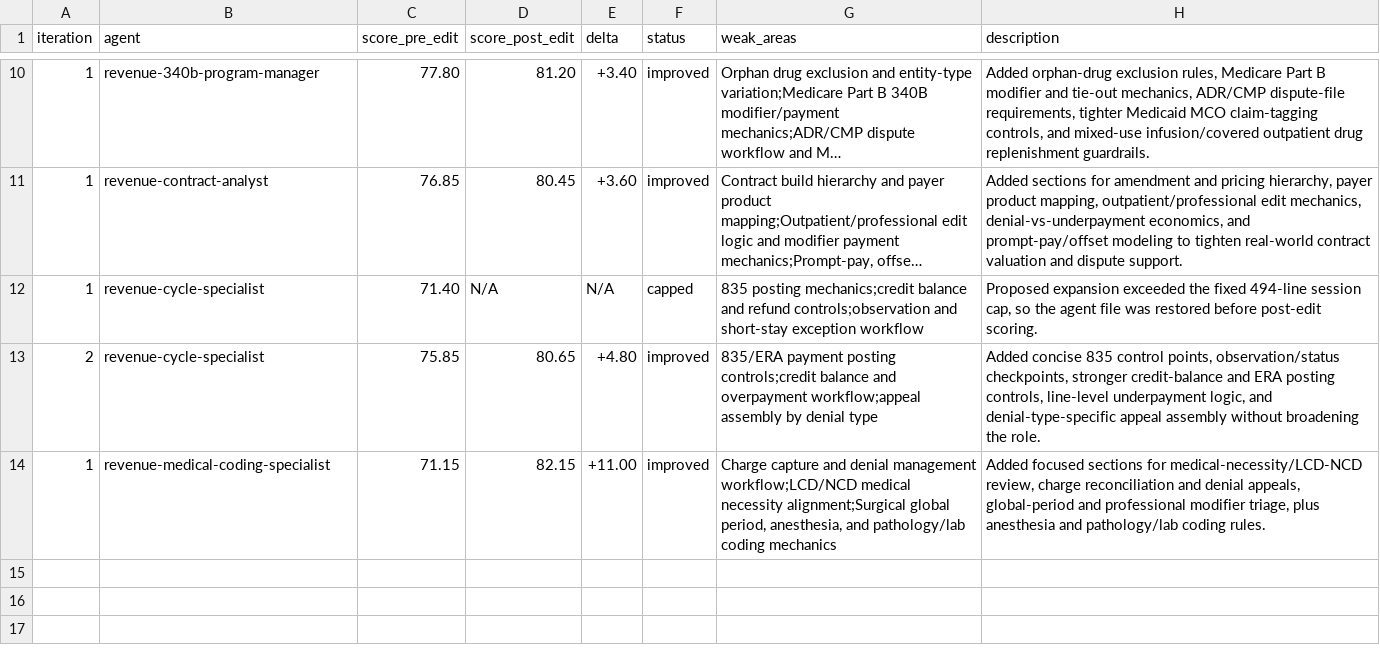
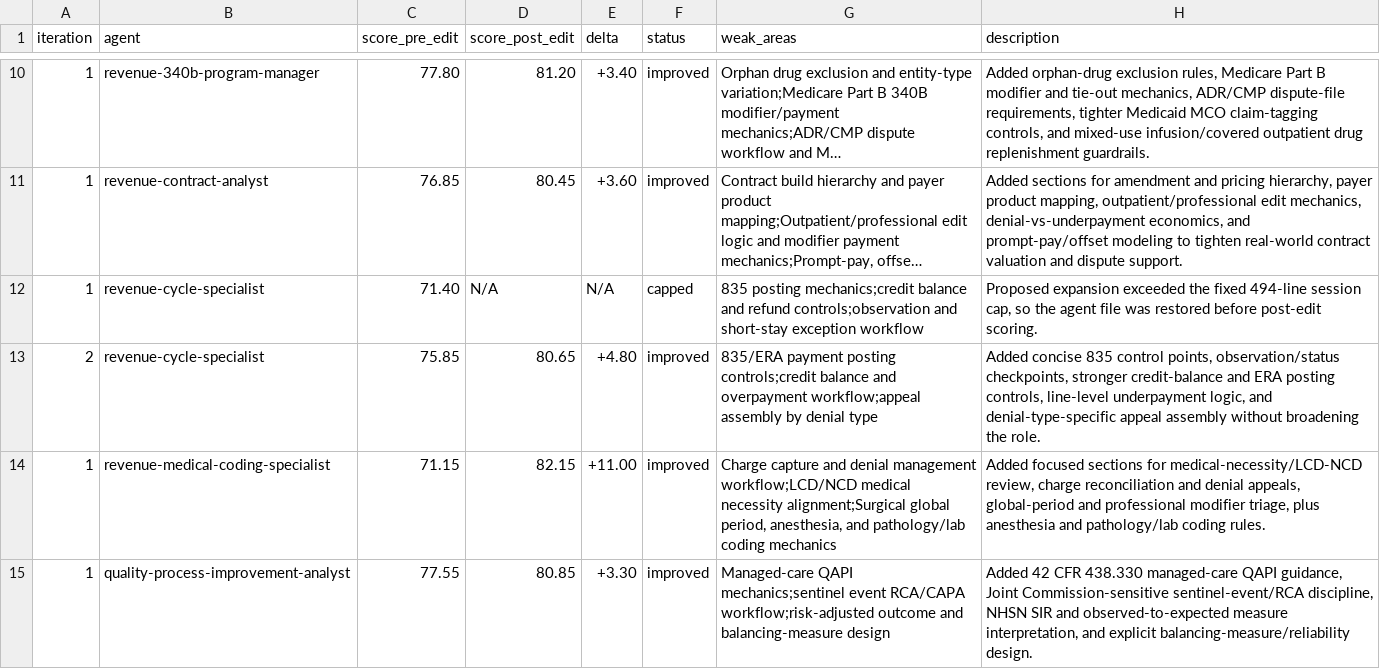
Before and after one commit to ajhcs/healthcare-agents, a TSV file: eval/results.tsv, drawn as a sheet; only a part is shown, gaps mark what is left out; long unchanged cells end in ….

Commit message:
eval: quality-process-improvement-analyst 77.55→80.85 (+3.30)

```diff
--- a/eval/results.tsv
+++ b/eval/results.tsv
@@ -14 +14,2 @@ iteration	agent	score_pre_edit	score_post_edit	delta	status	weak_areas	descripti
 1	revenue-medical-coding-specialist	71.15	82.15	+11.00	improved	Charge capture and denial management workflow;LCD/NCD medical necessity alignment;Surgical global period, anesthesia, and pathology/lab coding mechanics	Added focused sections for medical-necessity/LCD-NCD review, charge reconciliation and denial appeals, global-period and professional modifier triage, plus anesthesia and pathology/lab coding rules.
+1	quality-process-improvement-analyst	77.55	80.85	+3.30	improved	Managed-care QAPI mechanics;sentinel event RCA/CAPA workflow;risk-adjusted outcome and balancing-measure design	Added 42 CFR 438.330 managed-care QAPI guidance, Joint Commission-sensitive sentinel-event/RCA discipline, NHSN SIR and observed-to-expected measure interpretation, and explicit balancing-measure/reliability design.
```
Also changed, not shown: 1 other file.
